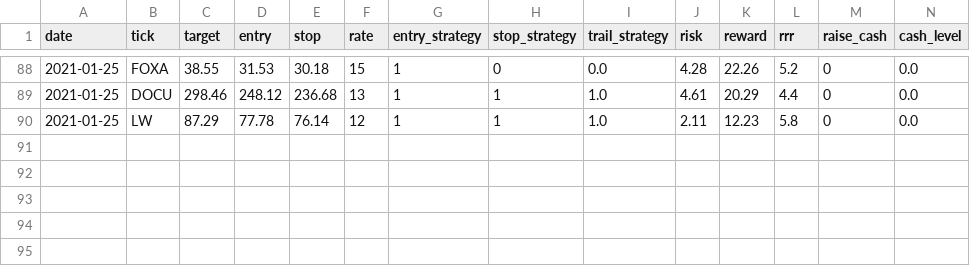
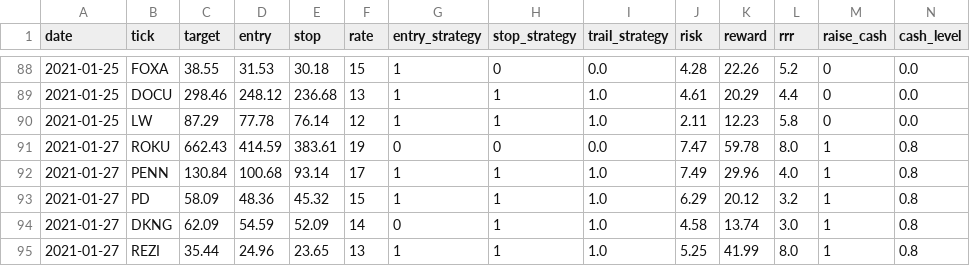
Before and after one commit to Onenightcarnival/power_alpha_sophomore, a CSV file: strategy.csv, drawn as a sheet; only a part is shown, gaps mark what is left out.

```diff
--- a/strategy.csv
+++ b/strategy.csv
@@ -90 +90,6 @@ date,tick,target,entry,stop,rate,entry_strategy,stop_strategy,trail_strategy,ris
 2021-01-25,LW,87.29,77.78,76.14,12,1,1,1.0,2.11,12.23,5.8,0,0.0
+2021-01-27,ROKU,662.43,414.59,383.61,19,0,0,0.0,7.47,59.78,8.0,1,0.8
+2021-01-27,PENN,130.84,100.68,93.14,17,1,1,1.0,7.49,29.96,4.0,1,0.8
+2021-01-27,PD,58.09,48.36,45.32,15,1,1,1.0,6.29,20.12,3.2,1,0.8
+2021-01-27,DKNG,62.09,54.59,52.09,14,0,1,1.0,4.58,13.74,3.0,1,0.8
+2021-01-27,REZI,35.44,24.96,23.65,13,1,1,1.0,5.25,41.99,8.0,1,0.8
```
Also changed, not shown: triggered.csv, 1 other file.
